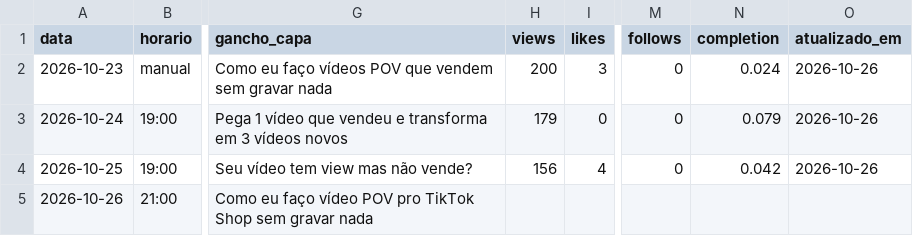
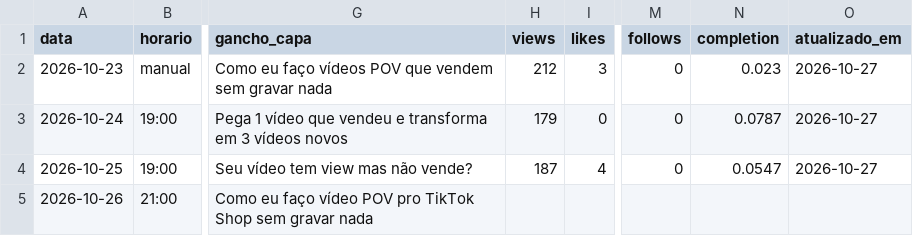
Before and after one commit to lucas5342648/optimizze-carrosseis, a CSV file: historico.csv, drawn as a sheet; only a part is shown, gaps mark what is left out; the diff names each change by its address in the sheet, - before the commit and + after, or states it on an @@ line.

```diff
--- a/historico.csv
+++ b/historico.csv
-H2 (views): 200
+H2 (views): 212
-N2 (completion): 0.024
+N2 (completion): 0.023
-O2:O4 (atualizado_em): 2026-10-26
+O2:O4 (atualizado_em): 2026-10-27
-N3 (completion): 0.079
+N3 (completion): 0.0787
-H4 (views): 156
+H4 (views): 187
-N4 (completion): 0.042
+N4 (completion): 0.0547
```
Also changed, not shown: 34 other files.
